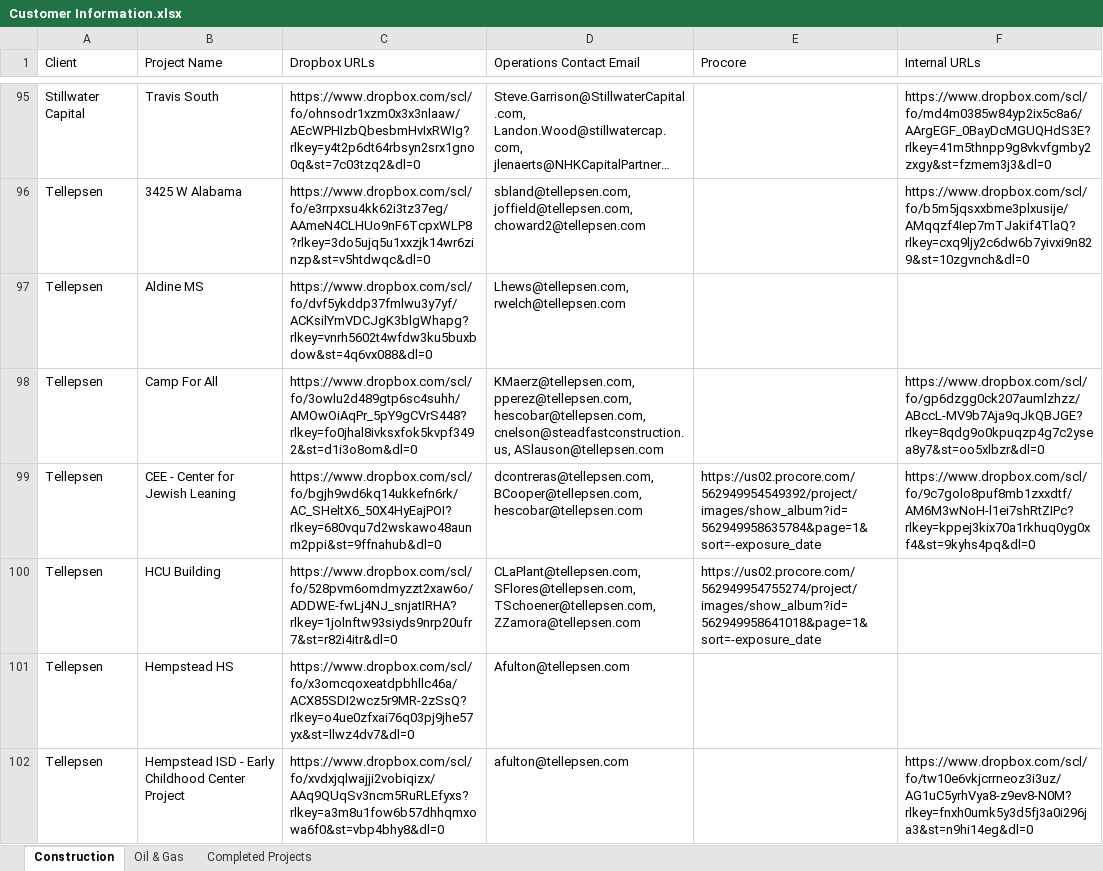
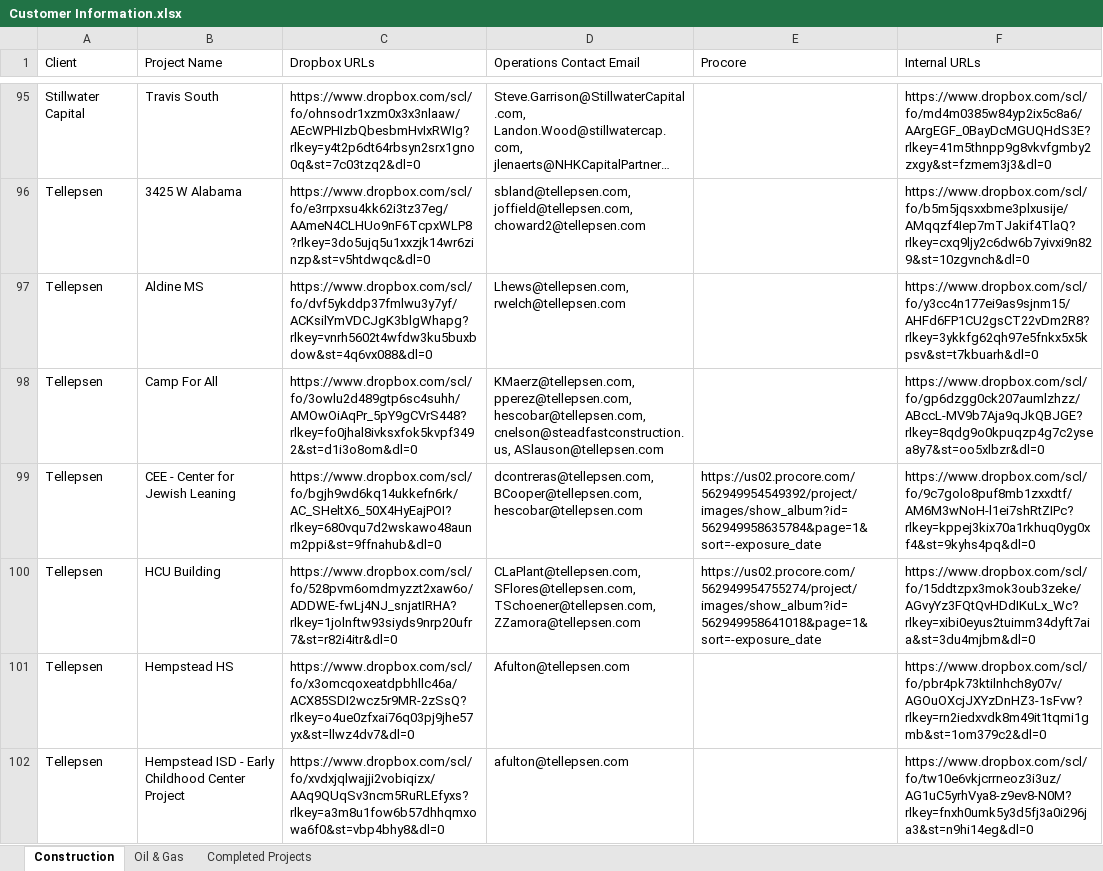
Before and after one commit to ArchAerialData/Customer-Delivery-Email-Builder, an Excel workbook: Reference Data/XLSX Workbooks/Customer Information.xlsx, sheet Construction, drawn as a sheet; only a part is shown, gaps mark what is left out; long unchanged cells end in …; values as stored, in another font and other column widths than the file's, no borders; the diff covers the shown part only; the diff names each change by its address in the sheet, - before the commit and + after, or states it on an @@ line.

Commit message:
Internal URLs added to Add/Edit popup for use with Crawler

```diff
--- a/Reference Data/XLSX Workbooks/Customer Information.xlsx (sheet Construction)
+++ b/Reference Data/XLSX Workbooks/Customer Information.xlsx (sheet Construction)
-F97 (Internal URLs): (empty)
+F97 (Internal URLs): https://www.dropbox.com/scl/fo/y3cc4n177ei9as9sjnm15/AHFd6FP1CU2gsCT22vDm2R8?rlkey=3ykkfg62qh97e5fnkx5x5kpsv&st=t7kbuarh&dl=0
-F100 (Internal URLs): (empty)
+F100 (Internal URLs): https://www.dropbox.com/scl/fo/15ddtzpx3mok3oub3zeke/AGvyYz3FQtQvHDdIKuLx_Wc?rlkey=xibi0eyus2tuimm34dyft7aia&st=3du4mjbm&dl=0
-F101 (Internal URLs): (empty)
+F101 (Internal URLs): https://www.dropbox.com/scl/fo/pbr4pk73ktilnhch8y07v/AGOuOXcjJXYzDnHZ3-1sFvw?rlkey=rn2iedxvdk8m49it1tqmi1gmb&st=1om379c2&dl=0
```
Also changed, not shown: 29 edited cells and cell formats elsewhere in this sheet, sheet Oil & Gas, 1 other file.
